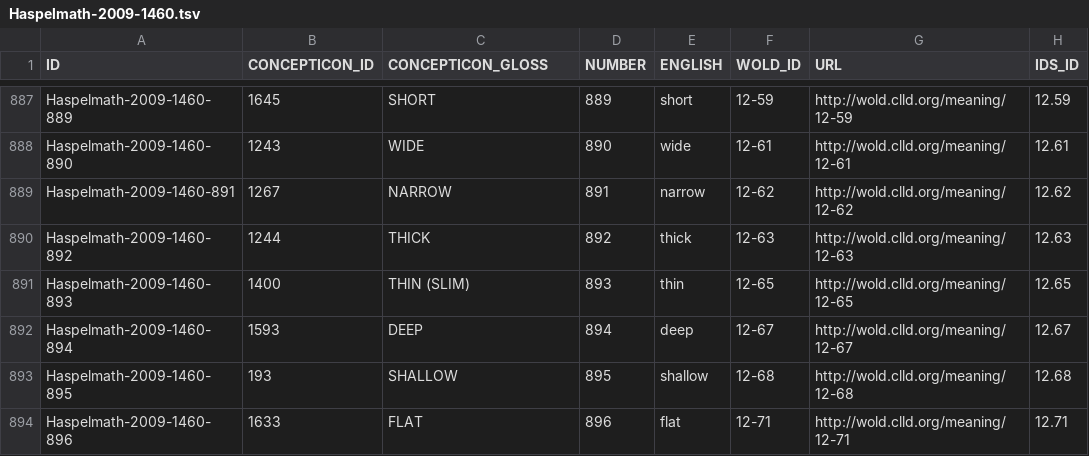
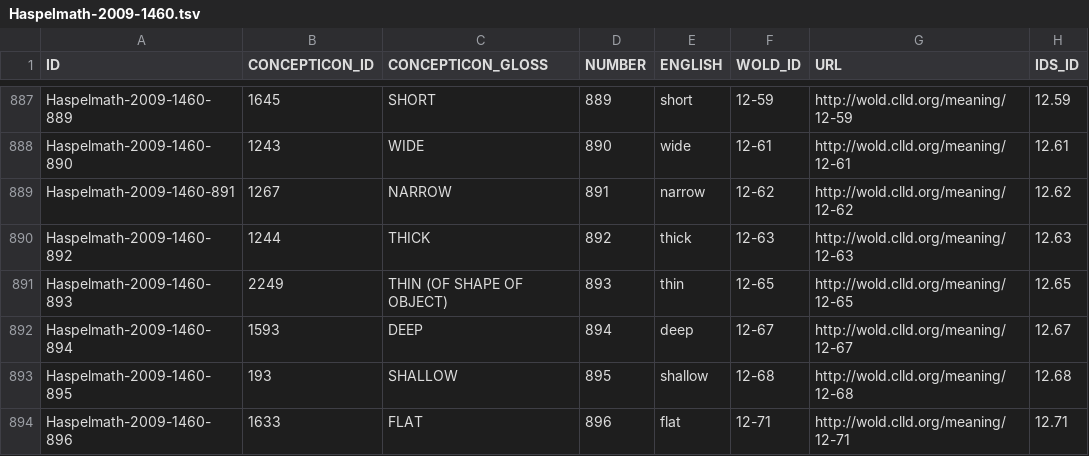
Before and after one commit to concepticon/concepticon-data, a TSV file: concepticondata/conceptlists/Haspelmath-2009-1460.tsv, drawn as a sheet; only a part is shown, gaps mark what is left out; the diff names each change by its address in the sheet, - before the commit and + after, or states it on an @@ line.

Commit message:
updated conceptlists re-assign 'thin' to broader one where not disambiguated properly

```diff
--- a/concepticondata/conceptlists/Haspelmath-2009-1460.tsv
+++ b/concepticondata/conceptlists/Haspelmath-2009-1460.tsv
-B891 (CONCEPTICON_ID): 1400
+B891 (CONCEPTICON_ID): 2249
-C891 (CONCEPTICON_GLOSS): THIN (SLIM)
+C891 (CONCEPTICON_GLOSS): THIN (OF SHAPE OF OBJECT)
```
Also changed, not shown: concepticondata/conceptlists/Blust-2008-210.tsv, concepticondata/conceptlists/Dunn-2012-207.tsv, 12 other files.
